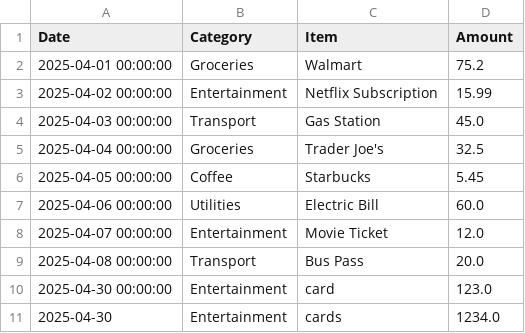
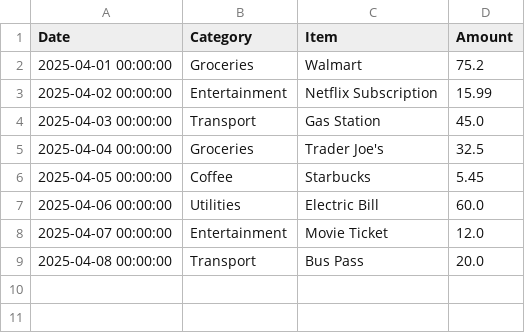
Before and after one commit to CCLDArjun/personal-budgeting-app, a CSV file: appengine/data/spending.csv, drawn as a sheet.

```diff
--- a/appengine/data/spending.csv
+++ b/appengine/data/spending.csv
@@ -9,3 +9 @@ Date,Category,Item,Amount
 2025-04-08 00:00:00,Transport,Bus Pass,20.0
-2025-04-30 00:00:00,Entertainment,card,123.0
-2025-04-30,Entertainment,cards,1234.0
```
Also changed, not shown: 3 other files.
